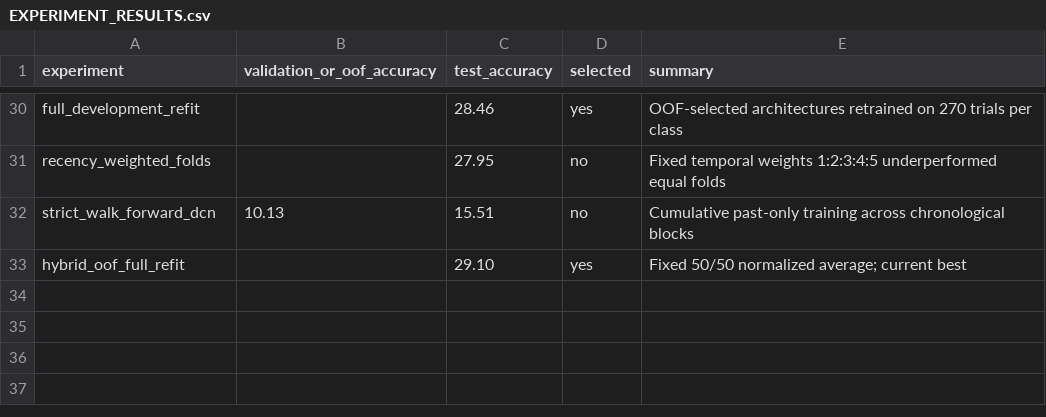
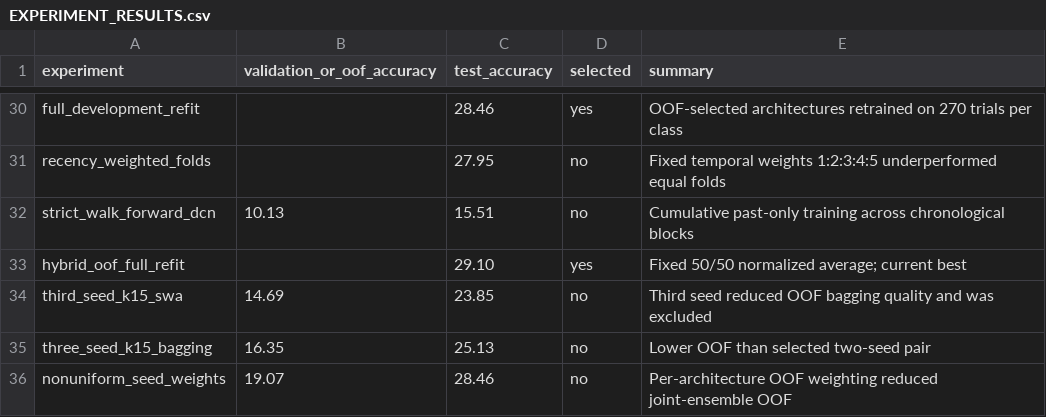
Before and after one commit to Einsons/Recognition-of-Imagined-Handwritten-Content-from-Brain-Signals, a CSV file: EXPERIMENT_RESULTS.csv, drawn as a sheet; only a part is shown, gaps mark what is left out; the diff names each change by its address in the sheet, - before the commit and + after, or states it on an @@ line.

Commit message:
Evaluate third-seed OOF bagging and retain stable two-seed ensemble

```diff
--- a/EXPERIMENT_RESULTS.csv
+++ b/EXPERIMENT_RESULTS.csv
+row 34: third_seed_k15_swa | 14.69 | 23.85 | no | Third seed reduced OOF bagging quality and was excluded
+row 35: three_seed_k15_bagging | 16.35 | 25.13 | no | Lower OOF than selected two-seed pair
+row 36: nonuniform_seed_weights | 19.07 | 28.46 | no | Per-architecture OOF weighting reduced joint-ensemble OOF
```
Also changed, not shown: 2 other files.
